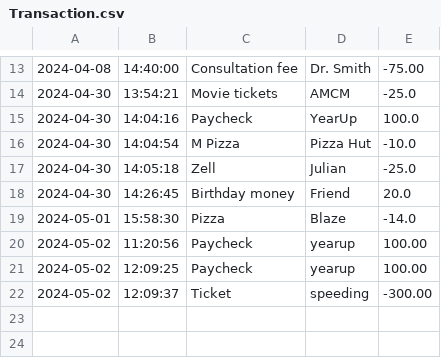
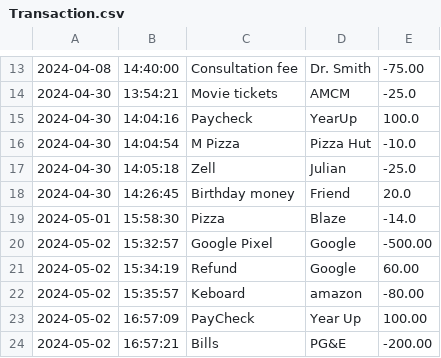
Before and after one commit to JulianRG4/CapStone1, a CSV file: AccountApplication/Files/Transaction.csv, drawn as a sheet; only a part is shown, gaps mark what is left out.

```diff
--- a/AccountApplication/Files/Transaction.csv
+++ b/AccountApplication/Files/Transaction.csv
@@ -19,4 +19,6 @@
 2024-05-01|15:58:30|Pizza|Blaze|-14.0
-2024-05-02|11:20:56|Paycheck|yearup|100.00
-2024-05-02|12:09:25|Paycheck|yearup|100.00
-2024-05-02|12:09:37|Ticket|speeding|-300.00
+2024-05-02|15:32:57|Google Pixel|Google|-500.00
+2024-05-02|15:34:19|Refund|Google|60.00
+2024-05-02|15:35:57|Keboard|amazon|-80.00
+2024-05-02|16:57:09|PayCheck|Year Up|100.00
+2024-05-02|16:57:21|Bills|PG&E|-200.00
```
Also changed, not shown: 3 other files.
